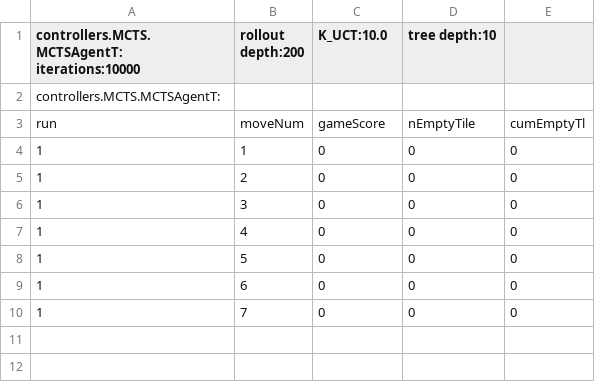
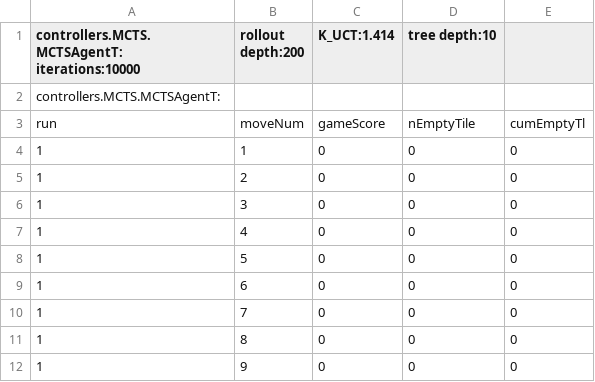
Before and after one commit to WolfgangKonen/GBG, a CSV file: agents/Nim/N03-S05-M03/csv/playStats.csv, drawn as a sheet.

```diff
--- a/agents/Nim/N03-S05-M03/csv/playStats.csv
+++ b/agents/Nim/N03-S05-M03/csv/playStats.csv
@@ -1,2 +1,2 @@
-controllers.MCTS.MCTSAgentT: iterations:10000, rollout depth:200, K_UCT:10.0, tree depth:10
+controllers.MCTS.MCTSAgentT: iterations:10000, rollout depth:200, K_UCT:1.414, tree depth:10
 controllers.MCTS.MCTSAgentT:
@@ -10 +10,3 @@ run, moveNum, gameScore, nEmptyTile, cumEmptyTl
 1, 7, 0, 0, 0
+1, 8, 0, 0, 0
+1, 9, 0, 0, 0
```
Also changed, not shown: 23 other files.
